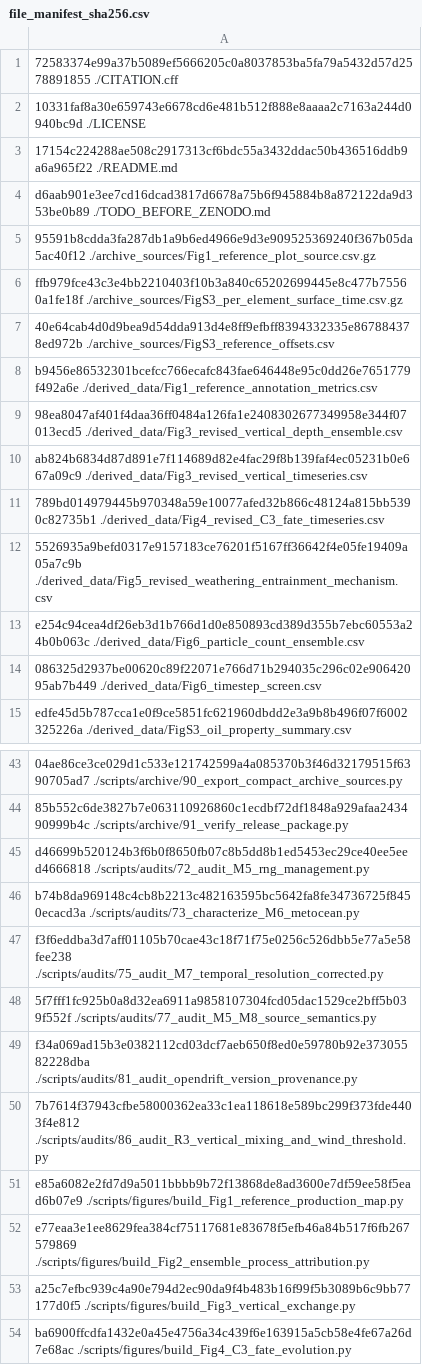
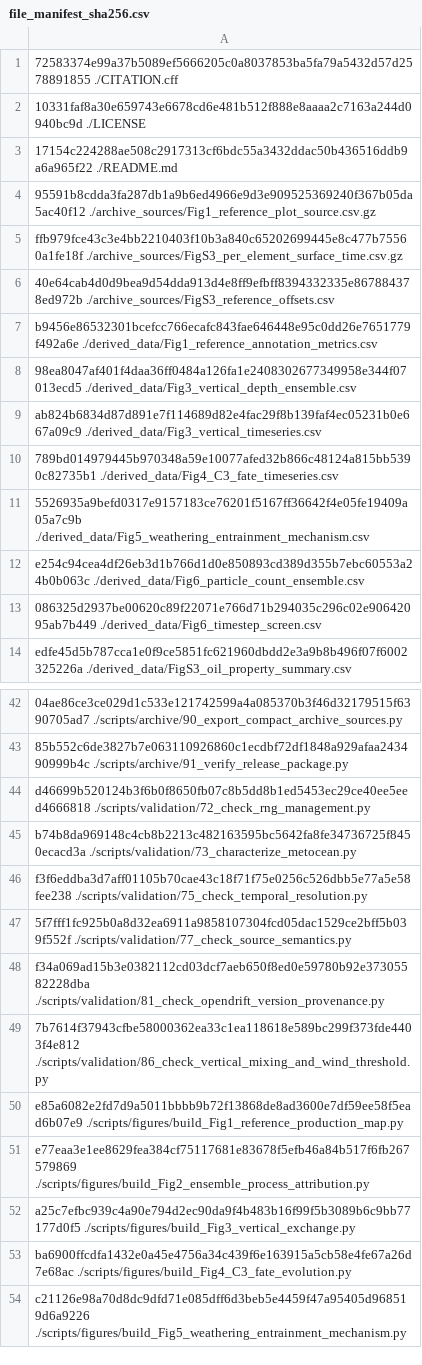
Before and after one commit to CorneliusDorsogilaa/jubilee-openoil-process-attribution, a CSV file: metadata/file_manifest_sha256.csv, drawn as a sheet; only a part is shown, gaps mark what is left out; the shorter side is filled out with more unchanged rows; removed rows and columns are numbered as before the commit, all else as after; the diff covers the shown part only; the diff names each change by its address in the sheet, - before the commit and + after, or states it on an @@ line.

Commit message:
Align manifest paths with cleaned public archive

```diff
--- a/metadata/file_manifest_sha256.csv
+++ b/metadata/file_manifest_sha256.csv
-row 4: d6aab901e3ee7cd16dcad3817d6678a75b6f945884b8a872122da9d353be0b89 ./TODO_BEFORE_ZENODO.md
-A8: 98ea8047af401f4daa36ff0484a126fa1e2408302677349958e344f07013ecd5 ./derived_data/Fig3_revised_vertical_depth_ensemble.csv
+A8: 98ea8047af401f4daa36ff0484a126fa1e2408302677349958e344f07013ecd5 ./derived_data/Fig3_vertical_depth_ensemble.csv
-A9: ab824b6834d87d891e7f114689d82e4fac29f8b139faf4ec05231b0e667a09c9 ./derived_data/Fig3_revised_vertical_timeseries.csv
+A9: ab824b6834d87d891e7f114689d82e4fac29f8b139faf4ec05231b0e667a09c9 ./derived_data/Fig3_vertical_timeseries.csv
-A10: 789bd014979445b970348a59e10077afed32b866c48124a815bb5390c82735b1 ./derived_data/Fig4_revised_C3_fate_timeseries.csv
+A10: 789bd014979445b970348a59e10077afed32b866c48124a815bb5390c82735b1 ./derived_data/Fig4_C3_fate_timeseries.csv
-A11: 5526935a9befd0317e9157183ce76201f5167ff36642f4e05fe19409a05a7c9b ./derived_data/Fig5_revised_weathering_entrainment_mechanism.csv
+A11: 5526935a9befd0317e9157183ce76201f5167ff36642f4e05fe19409a05a7c9b ./derived_data/Fig5_weathering_entrainment_mechanism.csv
-A44: d46699b520124b3f6b0f8650fb07c8b5dd8b1ed5453ec29ce40ee5eed4666818 ./scripts/audits/72_audit_M5_rng_management.py
+A44: d46699b520124b3f6b0f8650fb07c8b5dd8b1ed5453ec29ce40ee5eed4666818 ./scripts/validation/72_check_rng_management.py
-A45: b74b8da969148c4cb8b2213c482163595bc5642fa8fe34736725f8450ecacd3a ./scripts/audits/73_characterize_M6_metocean.py
+A45: b74b8da969148c4cb8b2213c482163595bc5642fa8fe34736725f8450ecacd3a ./scripts/validation/73_characterize_metocean.py
-A46: f3f6eddba3d7aff01105b70cae43c18f71f75e0256c526dbb5e77a5e58fee238 ./scripts/audits/75_audit_M7_temporal_resolution_corrected.py
+A46: f3f6eddba3d7aff01105b70cae43c18f71f75e0256c526dbb5e77a5e58fee238 ./scripts/validation/75_check_temporal_resolution.py
-A47: 5f7fff1fc925b0a8d32ea6911a9858107304fcd05dac1529ce2bff5b039f552f ./scripts/audits/77_audit_M5_M8_source_semantics.py
+A47: 5f7fff1fc925b0a8d32ea6911a9858107304fcd05dac1529ce2bff5b039f552f ./scripts/validation/77_check_source_semantics.py
-A48: f34a069ad15b3e0382112cd03dcf7aeb650f8ed0e59780b92e37305582228dba ./scripts/audits/81_audit_opendrift_version_provenance.py
+A48: f34a069ad15b3e0382112cd03dcf7aeb650f8ed0e59780b92e37305582228dba ./scripts/validation/81_check_opendrift_version_provenance.py
-A49: 7b7614f37943cfbe58000362ea33c1ea118618e589bc299f373fde4403f4e812 ./scripts/audits/86_audit_R3_vertical_mixing_and_wind_threshold.py
+A49: 7b7614f37943cfbe58000362ea33c1ea118618e589bc299f373fde4403f4e812 ./scripts/validation/86_check_vertical_mixing_and_wind_threshold.py
```
Also changed, not shown: 21 edited cells elsewhere in this file.
